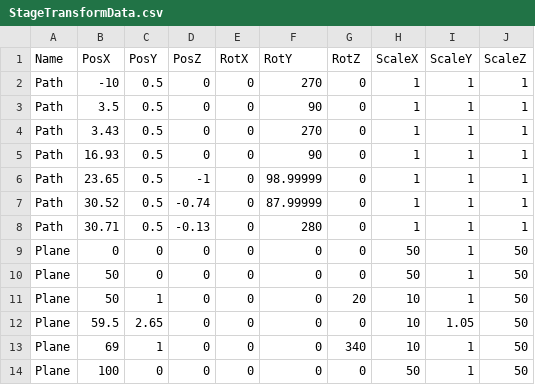
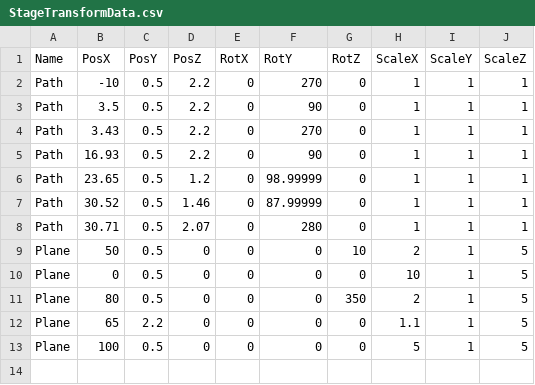
Before and after one commit to lovecap7/UnityEditer, a CSV file: MyUnityEditer/Assets/StageTransformData.csv, drawn as a sheet.

```diff
--- a/MyUnityEditer/Assets/StageTransformData.csv
+++ b/MyUnityEditer/Assets/StageTransformData.csv
@@ -1,14 +1,13 @@
 Name,PosX,PosY,PosZ,RotX,RotY,RotZ,ScaleX,ScaleY,ScaleZ
-Path,-10,0.5,0,0,270,0,1,1,1
-Path,3.5,0.5,0,0,90,0,1,1,1
-Path,3.43,0.5,0,0,270,0,1,1,1
-Path,16.93,0.5,0,0,90,0,1,1,1
-Path,23.65,0.5,-1,0,98.99999,0,1,1,1
-Path,30.52,0.5,-0.74,0,87.99999,0,1,1,1
-Path,30.71,0.5,-0.13,0,280,0,1,1,1
-Plane,0,0,0,0,0,0,50,1,50
-Plane,50,0,0,0,0,0,50,1,50
-Plane,50,1,0,0,0,20,10,1,50
-Plane,59.5,2.65,0,0,0,0,10,1.05,50
-Plane,69,1,0,0,0,340,10,1,50
-Plane,100,0,0,0,0,0,50,1,50
+Path,-10,0.5,2.2,0,270,0,1,1,1
+Path,3.5,0.5,2.2,0,90,0,1,1,1
+Path,3.43,0.5,2.2,0,270,0,1,1,1
+Path,16.93,0.5,2.2,0,90,0,1,1,1
+Path,23.65,0.5,1.2,0,98.99999,0,1,1,1
+Path,30.52,0.5,1.46,0,87.99999,0,1,1,1
+Path,30.71,0.5,2.07,0,280,0,1,1,1
+Plane,50,0.5,0,0,0,10,2,1,5
+Plane,0,0.5,0,0,0,0,10,1,5
+Plane,80,0.5,0,0,0,350,2,1,5
+Plane,65,2.2,0,0,0,0,1.1,1,5
+Plane,100,0.5,0,0,0,0,5,1,5
```
Also changed, not shown: MyUnityEditer/Assets/CharacterTransformData.csv, MyUnityEditer/Assets/StageCollisionTransformData.csv, 5 other files.
